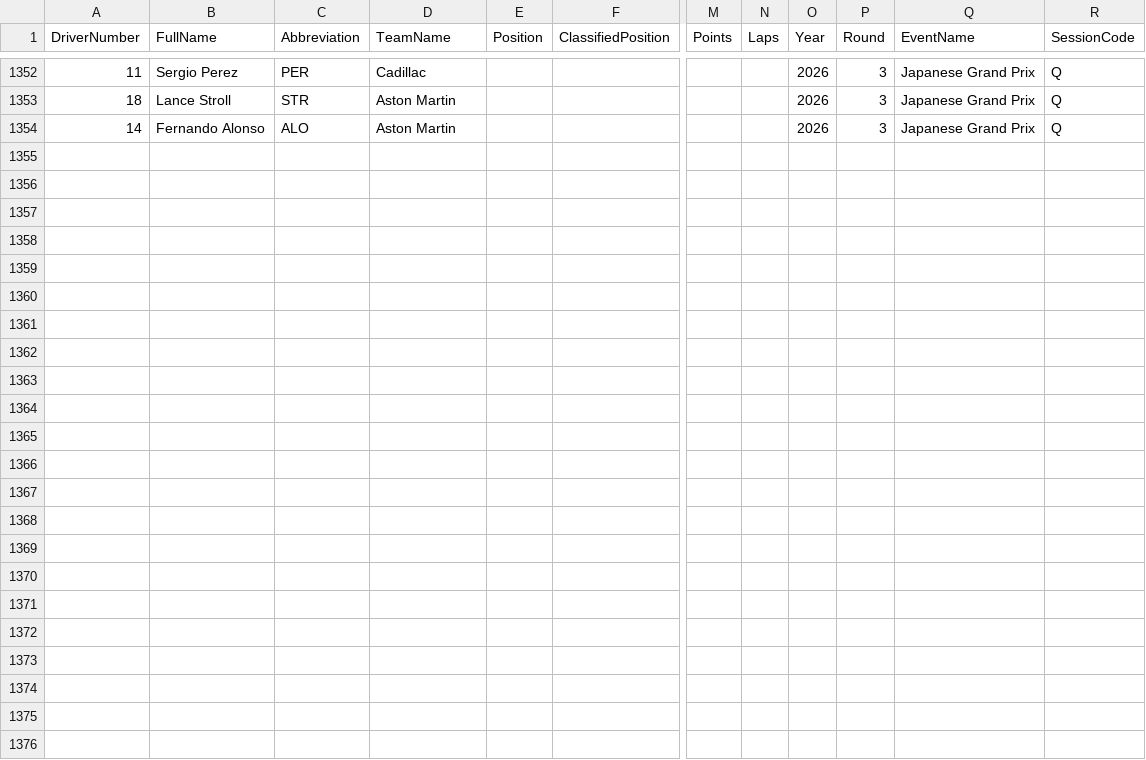
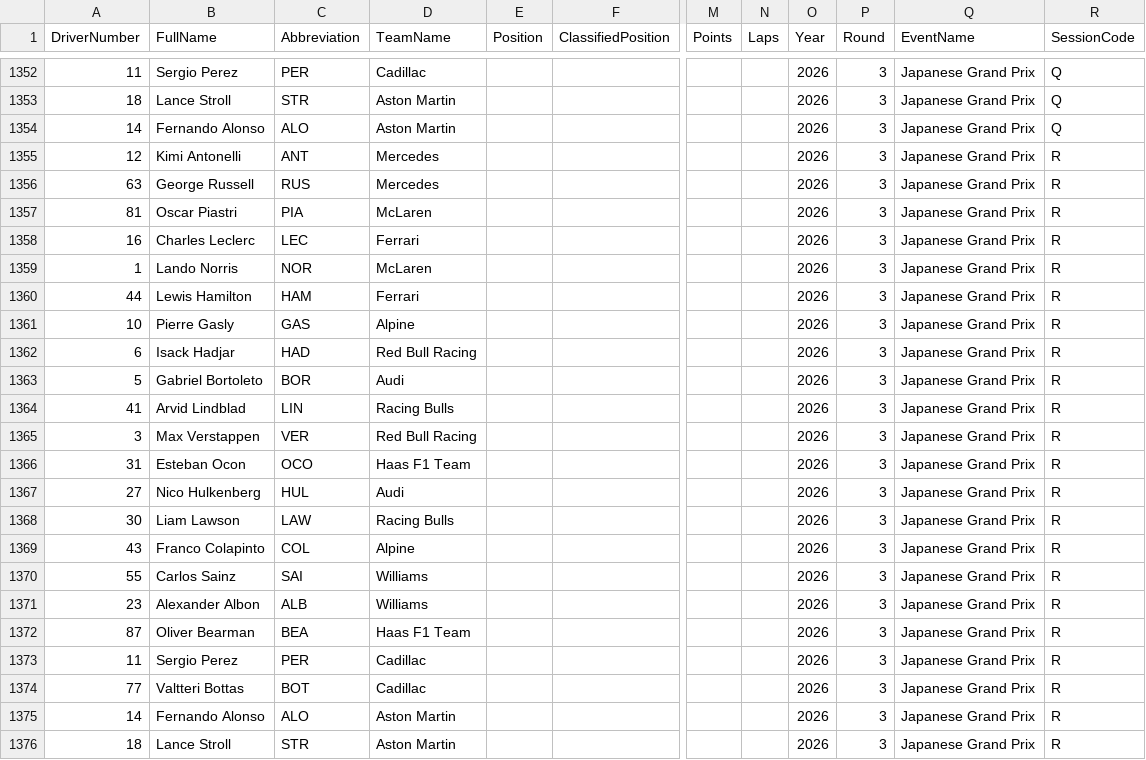
Before and after one commit to mbailey304/f1predictor, a CSV file: data/raw/historical_session_results.csv, drawn as a sheet; only a part is shown, gaps mark what is left out; rows hold the shown columns only; the diff names each change by its address in the sheet, - before the commit and + after, or states it on an @@ line.

```diff
--- a/data/raw/historical_session_results.csv
+++ b/data/raw/historical_session_results.csv
+row 1355: 12 | Kimi Antonelli | ANT | Mercedes |  |  |  |  | 2026 | 3 | Japanese Grand Prix | R
+row 1356: 63 | George Russell | RUS | Mercedes |  |  |  |  | 2026 | 3 | Japanese Grand Prix | R
+row 1357: 81 | Oscar Piastri | PIA | McLaren |  |  |  |  | 2026 | 3 | Japanese Grand Prix | R
+row 1358: 16 | Charles Leclerc | LEC | Ferrari |  |  |  |  | 2026 | 3 | Japanese Grand Prix | R
+row 1359: 1 | Lando Norris | NOR | McLaren |  |  |  |  | 2026 | 3 | Japanese Grand Prix | R
+row 1360: 44 | Lewis Hamilton | HAM | Ferrari |  |  |  |  | 2026 | 3 | Japanese Grand Prix | R
+row 1361: 10 | Pierre Gasly | GAS | Alpine |  |  |  |  | 2026 | 3 | Japanese Grand Prix | R
+row 1362: 6 | Isack Hadjar | HAD | Red Bull Racing |  |  |  |  | 2026 | 3 | Japanese Grand Prix | R
+row 1363: 5 | Gabriel Bortoleto | BOR | Audi |  |  |  |  | 2026 | 3 | Japanese Grand Prix | R
+row 1364: 41 | Arvid Lindblad | LIN | Racing Bulls |  |  |  |  | 2026 | 3 | Japanese Grand Prix | R
+row 1365: 3 | Max Verstappen | VER | Red Bull Racing |  |  |  |  | 2026 | 3 | Japanese Grand Prix | R
+row 1366: 31 | Esteban Ocon | OCO | Haas F1 Team |  |  |  |  | 2026 | 3 | Japanese Grand Prix | R
+row 1367: 27 | Nico Hulkenberg | HUL | Audi |  |  |  |  | 2026 | 3 | Japanese Grand Prix | R
+row 1368: 30 | Liam Lawson | LAW | Racing Bulls |  |  |  |  | 2026 | 3 | Japanese Grand Prix | R
+row 1369: 43 | Franco Colapinto | COL | Alpine |  |  |  |  | 2026 | 3 | Japanese Grand Prix | R
+row 1370: 55 | Carlos Sainz | SAI | Williams |  |  |  |  | 2026 | 3 | Japanese Grand Prix | R
+row 1371: 23 | Alexander Albon | ALB | Williams |  |  |  |  | 2026 | 3 | Japanese Grand Prix | R
+row 1372: 87 | Oliver Bearman | BEA | Haas F1 Team |  |  |  |  | 2026 | 3 | Japanese Grand Prix | R
+row 1373: 11 | Sergio Perez | PER | Cadillac |  |  |  |  | 2026 | 3 | Japanese Grand Prix | R
+row 1374: 77 | Valtteri Bottas | BOT | Cadillac |  |  |  |  | 2026 | 3 | Japanese Grand Prix | R
+row 1375: 14 | Fernando Alonso | ALO | Aston Martin |  |  |  |  | 2026 | 3 | Japanese Grand Prix | R
+row 1376: 18 | Lance Stroll | STR | Aston Martin |  |  |  |  | 2026 | 3 | Japanese Grand Prix | R
```
Also changed, not shown: outputs/2026_3_R_predictions.csv, outputs/2026_3_R_simulation_summary.csv, 2 other files.
